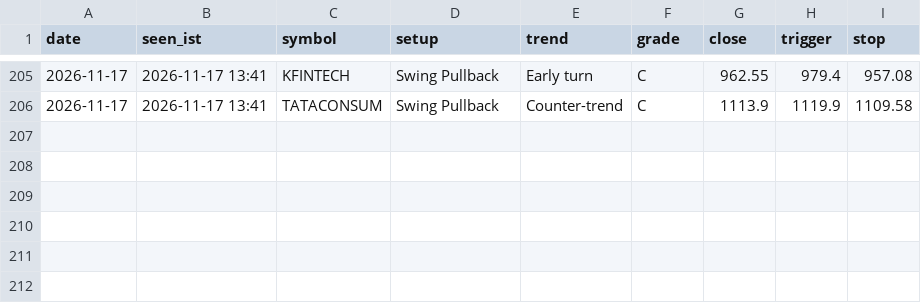
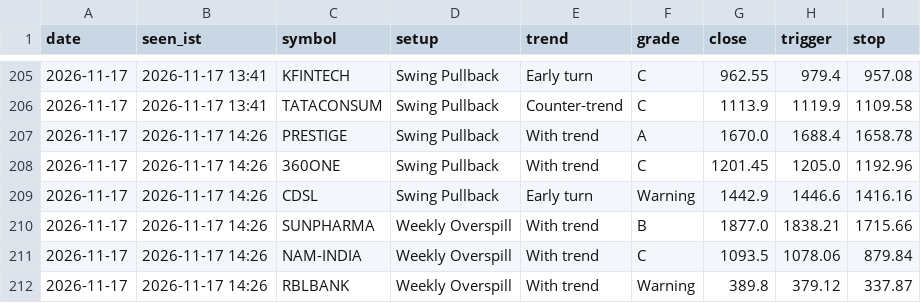
Before and after one commit to kapoorvivek4u-bit/TRENDFIRE_2.0, a CSV file: data/ready_log.csv, drawn as a sheet; only a part is shown, gaps mark what is left out.

Commit message:
Setups scan 2026-11-17T08:56Z

```diff
--- a/data/ready_log.csv
+++ b/data/ready_log.csv
@@ -206 +206,7 @@ date,seen_ist,symbol,setup,trend,grade,close,trigger,stop
 2026-11-17,2026-11-17 13:41,TATACONSUM,Swing Pullback,Counter-trend,C,1113.9,1119.9,1109.58
+2026-11-17,2026-11-17 14:26,PRESTIGE,Swing Pullback,With trend,A,1670.0,1688.4,1658.78
+2026-11-17,2026-11-17 14:26,360ONE,Swing Pullback,With trend,C,1201.45,1205.0,1192.96
+2026-11-17,2026-11-17 14:26,CDSL,Swing Pullback,Early turn,Warning,1442.9,1446.6,1416.16
+2026-11-17,2026-11-17 14:26,SUNPHARMA,Weekly Overspill,With trend,B,1877.0,1838.21,1715.66
+2026-11-17,2026-11-17 14:26,NAM-INDIA,Weekly Overspill,With trend,C,1093.5,1078.06,879.84
+2026-11-17,2026-11-17 14:26,RBLBANK,Weekly Overspill,With trend,Warning,389.8,379.12,337.87
```
Also changed, not shown: 2 other files.
